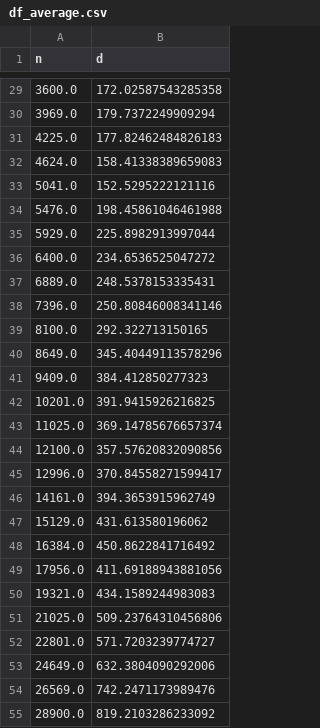
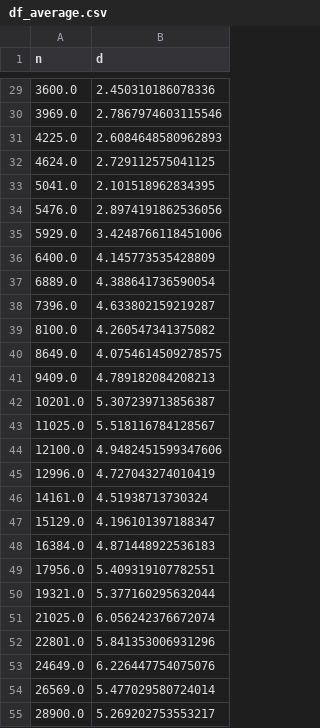
Before and after one commit to ZLoverty/Python, a CSV file: Correlation/test_images/GNF/alternative/lowc/result/df_average.csv, drawn as a sheet; only a part is shown, gaps mark what is left out; the diff covers the shown part only.

```diff
--- a/Correlation/test_images/GNF/alternative/lowc/result/df_average.csv
+++ b/Correlation/test_images/GNF/alternative/lowc/result/df_average.csv
@@ -29,27 +29,27 @@ n,d
-3600.0,172.02587543285358
-3969.0,179.7372249909294
-4225.0,177.82462484826183
-4624.0,158.41338389659083
-5041.0,152.5295222121116
-5476.0,198.45861046461988
-5929.0,225.8982913997044
-6400.0,234.6536525047272
-6889.0,248.5378153335431
-7396.0,250.80846008341146
-8100.0,292.322713150165
-8649.0,345.40449113578296
-9409.0,384.412850277323
-10201.0,391.9415926216825
-11025.0,369.14785676657374
-12100.0,357.57620832090856
-12996.0,370.84558271599417
-14161.0,394.3653915962749
-15129.0,431.613580196062
-16384.0,450.8622841716492
-17956.0,411.69188943881056
-19321.0,434.1589244983083
-21025.0,509.23764310456806
-22801.0,571.7203239774727
-24649.0,632.3804090292006
-26569.0,742.2471173989476
-28900.0,819.2103286233092
+3600.0,2.450310186078336
+3969.0,2.7867974603115546
+4225.0,2.6084648580962893
+4624.0,2.729112575041125
+5041.0,2.101518962834395
+5476.0,2.8974191862536056
+5929.0,3.4248766118451006
+6400.0,4.145773535428809
+6889.0,4.388641736590054
+7396.0,4.633802159219287
+8100.0,4.260547341375082
+8649.0,4.0754614509278575
+9409.0,4.789182084208213
+10201.0,5.307239713856387
+11025.0,5.518116784128567
+12100.0,4.9482451599347606
+12996.0,4.727043274010419
+14161.0,4.51938713730324
+15129.0,4.196101397188347
+16384.0,4.871448922536183
+17956.0,5.409319107782551
+19321.0,5.377160295632044
+21025.0,6.056242376672074
+22801.0,5.841353006931296
+24649.0,6.226447754075076
+26569.0,5.477029580724014
+28900.0,5.269202753553217
```
Also changed, not shown: 72 edited cells elsewhere in this file, 15 other files.
